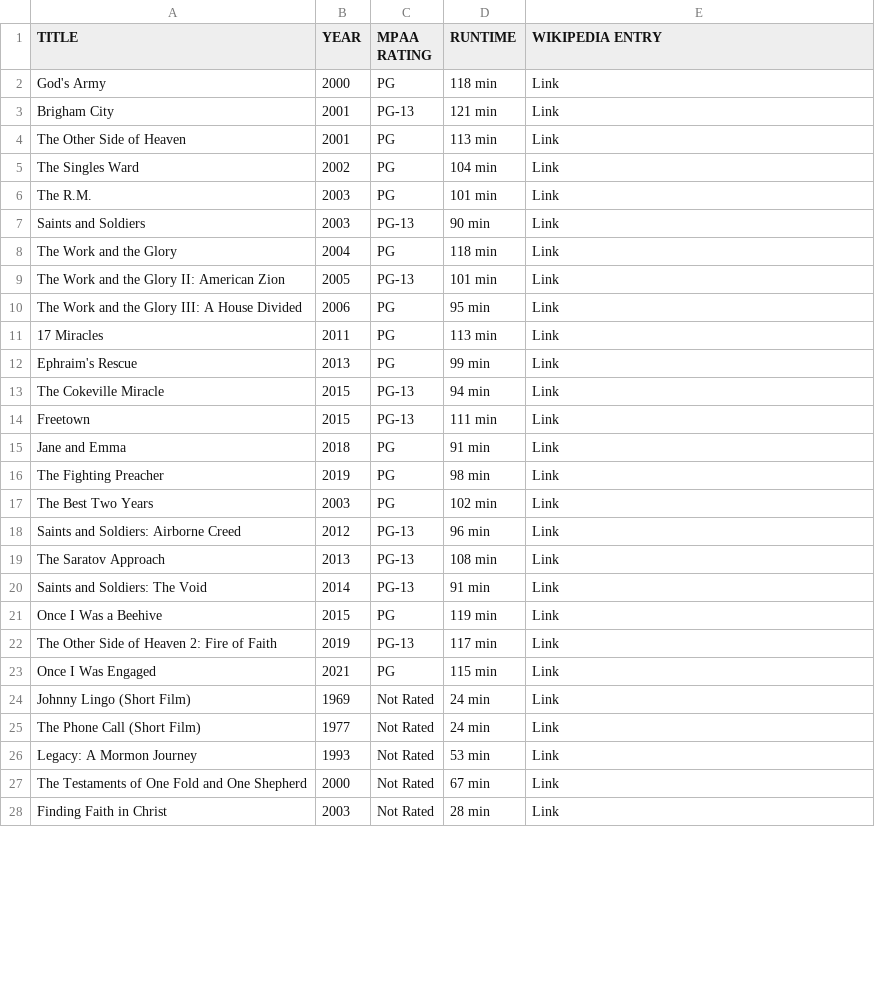
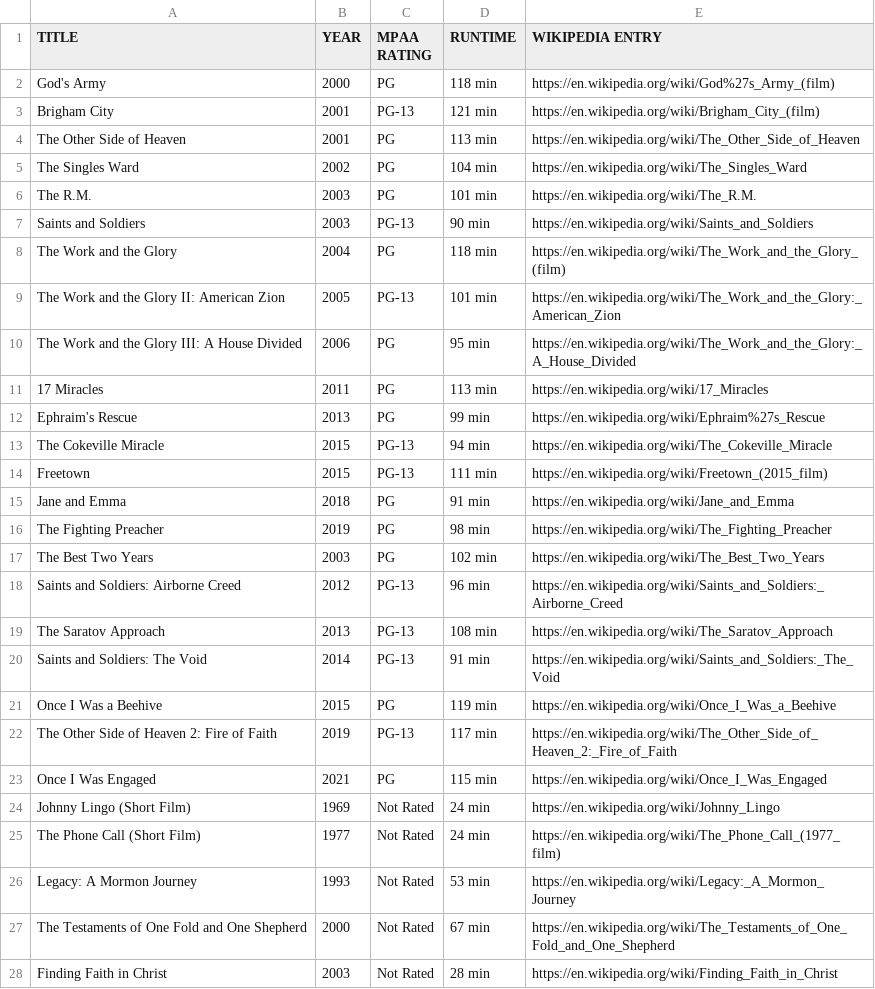
Before and after one commit to fundamentaldatum/woke-or-not-woke, a CSV file: databases/Mormon Films.csv, drawn as a sheet; only a part is shown; the diff covers the shown part only.

```diff
--- a/databases/Mormon Films.csv
+++ b/databases/Mormon Films.csv
@@ -1,28 +1,28 @@
 TITLE,YEAR,MPAA RATING,RUNTIME,WIKIPEDIA ENTRY
-God's Army,2000,PG,118 min,Link
-Brigham City,2001,PG-13,121 min,Link
-The Other Side of Heaven,2001,PG,113 min,Link
-The Singles Ward,2002,PG,104 min,Link
-The R.M.,2003,PG,101 min,Link
-Saints and Soldiers,2003,PG-13,90 min,Link
-The Work and the Glory,2004,PG,118 min,Link
-The Work and the Glory II: American Zion,2005,PG-13,101 min,Link
-The Work and the Glory III: A House Divided,2006,PG,95 min,Link
-17 Miracles,2011,PG,113 min,Link
-Ephraim's Rescue,2013,PG,99 min,Link
-The Cokeville Miracle,2015,PG-13,94 min,Link
-Freetown,2015,PG-13,111 min,Link
-Jane and Emma,2018,PG,91 min,Link
-The Fighting Preacher,2019,PG,98 min,Link
-The Best Two Years,2003,PG,102 min,Link
-Saints and Soldiers: Airborne Creed,2012,PG-13,96 min,Link
-The Saratov Approach,2013,PG-13,108 min,Link
-Saints and Soldiers: The Void,2014,PG-13,91 min,Link
-Once I Was a Beehive,2015,PG,119 min,Link
-The Other Side of Heaven 2: Fire of Faith,2019,PG-13,117 min,Link
-Once I Was Engaged,2021,PG,115 min,Link
-Johnny Lingo (Short Film),1969,Not Rated,24 min,Link
-The Phone Call (Short Film),1977,Not Rated,24 min,Link
-Legacy: A Mormon Journey,1993,Not Rated,53 min,Link
-The Testaments of One Fold and One Shepherd,2000,Not Rated,67 min,Link
-Finding Faith in Christ,2003,Not Rated,28 min,Link
+God's Army,2000,PG,118 min,https://en.wikipedia.org/wiki/God%27s_Army_(film)
+Brigham City,2001,PG-13,121 min,https://en.wikipedia.org/wiki/Brigham_City_(film)
+The Other Side of Heaven,2001,PG,113 min,https://en.wikipedia.org/wiki/The_Other_Side_of_Heaven
+The Singles Ward,2002,PG,104 min,https://en.wikipedia.org/wiki/The_Singles_Ward
+The R.M.,2003,PG,101 min,https://en.wikipedia.org/wiki/The_R.M.
+Saints and Soldiers,2003,PG-13,90 min,https://en.wikipedia.org/wiki/Saints_and_Soldiers
+The Work and the Glory,2004,PG,118 min,https://en.wikipedia.org/wiki/The_Work_and_the_Glory_(film)
+The Work and the Glory II: American Zion,2005,PG-13,101 min,https://en.wikipedia.org/wiki/The_Work_and_the_Glory:_American_Zion
+The Work and the Glory III: A House Divided,2006,PG,95 min,https://en.wikipedia.org/wiki/The_Work_and_the_Glory:_A_House_Divided
+17 Miracles,2011,PG,113 min,https://en.wikipedia.org/wiki/17_Miracles
+Ephraim's Rescue,2013,PG,99 min,https://en.wikipedia.org/wiki/Ephraim%27s_Rescue
+The Cokeville Miracle,2015,PG-13,94 min,https://en.wikipedia.org/wiki/The_Cokeville_Miracle
+Freetown,2015,PG-13,111 min,https://en.wikipedia.org/wiki/Freetown_(2015_film)
+Jane and Emma,2018,PG,91 min,https://en.wikipedia.org/wiki/Jane_and_Emma
+The Fighting Preacher,2019,PG,98 min,https://en.wikipedia.org/wiki/The_Fighting_Preacher
+The Best Two Years,2003,PG,102 min,https://en.wikipedia.org/wiki/The_Best_Two_Years
+Saints and Soldiers: Airborne Creed,2012,PG-13,96 min,https://en.wikipedia.org/wiki/Saints_and_Soldiers:_Airborne_Creed
+The Saratov Approach,2013,PG-13,108 min,https://en.wikipedia.org/wiki/The_Saratov_Approach
+Saints and Soldiers: The Void,2014,PG-13,91 min,https://en.wikipedia.org/wiki/Saints_and_Soldiers:_The_Void
+Once I Was a Beehive,2015,PG,119 min,https://en.wikipedia.org/wiki/Once_I_Was_a_Beehive
+The Other Side of Heaven 2: Fire of Faith,2019,PG-13,117 min,https://en.wikipedia.org/wiki/The_Other_Side_of_Heaven_2:_Fire_of_Faith
+Once I Was Engaged,2021,PG,115 min,https://en.wikipedia.org/wiki/Once_I_Was_Engaged
+Johnny Lingo (Short Film),1969,Not Rated,24 min,https://en.wikipedia.org/wiki/Johnny_Lingo
+The Phone Call (Short Film),1977,Not Rated,24 min,https://en.wikipedia.org/wiki/The_Phone_Call_(1977_film)
+Legacy: A Mormon Journey,1993,Not Rated,53 min,https://en.wikipedia.org/wiki/Legacy:_A_Mormon_Journey
+The Testaments of One Fold and One Shepherd,2000,Not Rated,67 min,https://en.wikipedia.org/wiki/The_Testaments_of_One_Fold_and_One_Shepherd
+Finding Faith in Christ,2003,Not Rated,28 min,https://en.wikipedia.org/wiki/Finding_Faith_in_Christ
```
Also changed, not shown: 2 edited cells elsewhere in this file, databases/Mormon Music.csv, 5 other files.
